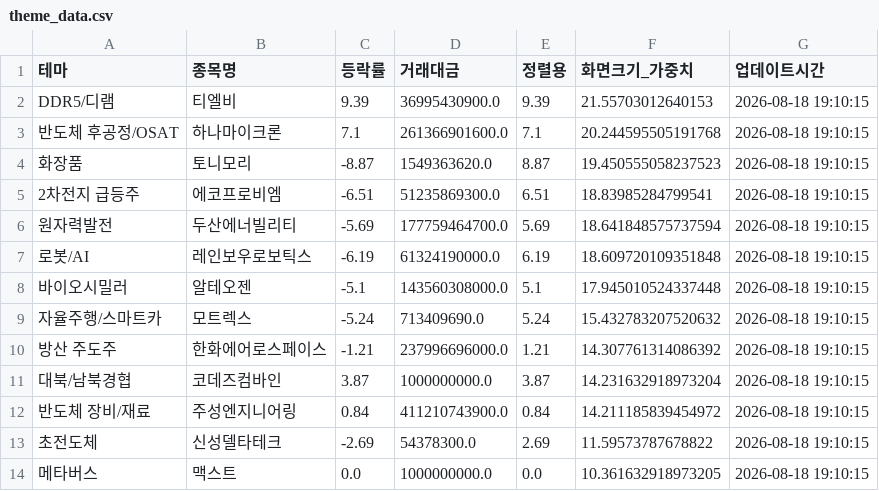
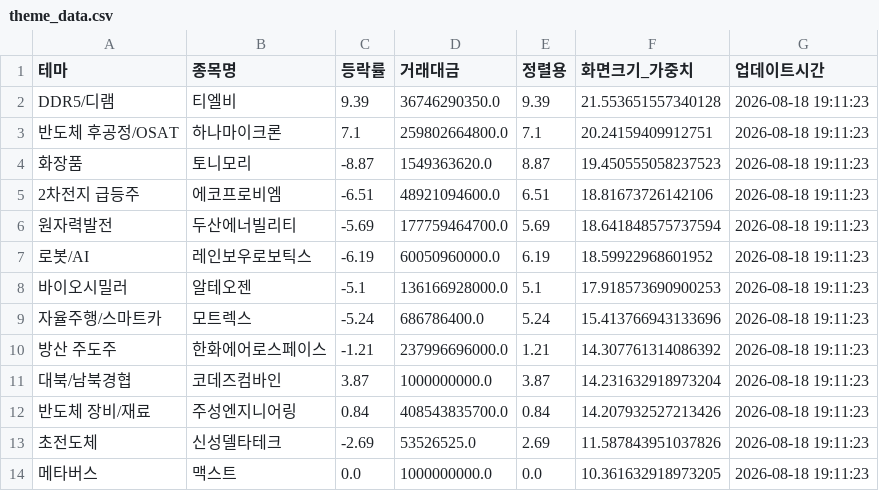
Before and after one commit to aksmf80-tech/my-stock-dashboard, a CSV file: theme_data.csv, drawn as a sheet.

```diff
--- a/theme_data.csv
+++ b/theme_data.csv
@@ -1,14 +1,14 @@
 테마,종목명,등락률,거래대금,정렬용,화면크기_가중치,업데이트시간
-DDR5/디램,티엘비,9.39,36995430900.0,9.39,21.55703012640153,2026-08-18 19:10:15
-반도체 후공정/OSAT,하나마이크론,7.1,261366901600.0,7.1,20.244595505191768,2026-08-18 19:10:15
-화장품,토니모리,-8.87,1549363620.0,8.87,19.450555058237523,2026-08-18 19:10:15
-2차전지 급등주,에코프로비엠,-6.51,51235869300.0,6.51,18.83985284799541,2026-08-18 19:10:15
-원자력발전,두산에너빌리티,-5.69,177759464700.0,5.69,18.641848575737594,2026-08-18 19:10:15
-로봇/AI,레인보우로보틱스,-6.19,61324190000.0,6.19,18.609720109351848,2026-08-18 19:10:15
-바이오시밀러,알테오젠,-5.1,143560308000.0,5.1,17.945010524337448,2026-08-18 19:10:15
-자율주행/스마트카,모트렉스,-5.24,713409690.0,5.24,15.432783207520632,2026-08-18 19:10:15
-방산 주도주,한화에어로스페이스,-1.21,237996696000.0,1.21,14.307761314086392,2026-08-18 19:10:15
-대북/남북경협,코데즈컴바인,3.87,1000000000.0,3.87,14.231632918973204,2026-08-18 19:10:15
-반도체 장비/재료,주성엔지니어링,0.84,411210743900.0,0.84,14.211185839454972,2026-08-18 19:10:15
-초전도체,신성델타테크,-2.69,54378300.0,2.69,11.59573787678822,2026-08-18 19:10:15
-메타버스,맥스트,0.0,1000000000.0,0.0,10.361632918973205,2026-08-18 19:10:15
+DDR5/디램,티엘비,9.39,36746290350.0,9.39,21.553651557340128,2026-08-18 19:11:23
+반도체 후공정/OSAT,하나마이크론,7.1,259802664800.0,7.1,20.24159409912751,2026-08-18 19:11:23
+화장품,토니모리,-8.87,1549363620.0,8.87,19.450555058237523,2026-08-18 19:11:23
+2차전지 급등주,에코프로비엠,-6.51,48921094600.0,6.51,18.81673726142106,2026-08-18 19:11:23
+원자력발전,두산에너빌리티,-5.69,177759464700.0,5.69,18.641848575737594,2026-08-18 19:11:23
+로봇/AI,레인보우로보틱스,-6.19,60050960000.0,6.19,18.59922968601952,2026-08-18 19:11:23
+바이오시밀러,알테오젠,-5.1,136166928000.0,5.1,17.918573690900253,2026-08-18 19:11:23
+자율주행/스마트카,모트렉스,-5.24,686786400.0,5.24,15.413766943133696,2026-08-18 19:11:23
+방산 주도주,한화에어로스페이스,-1.21,237996696000.0,1.21,14.307761314086392,2026-08-18 19:11:23
+대북/남북경협,코데즈컴바인,3.87,1000000000.0,3.87,14.231632918973204,2026-08-18 19:11:23
+반도체 장비/재료,주성엔지니어링,0.84,408543835700.0,0.84,14.207932527213426,2026-08-18 19:11:23
+초전도체,신성델타테크,-2.69,53526525.0,2.69,11.587843951037826,2026-08-18 19:11:23
+메타버스,맥스트,0.0,1000000000.0,0.0,10.361632918973205,2026-08-18 19:11:23
```
